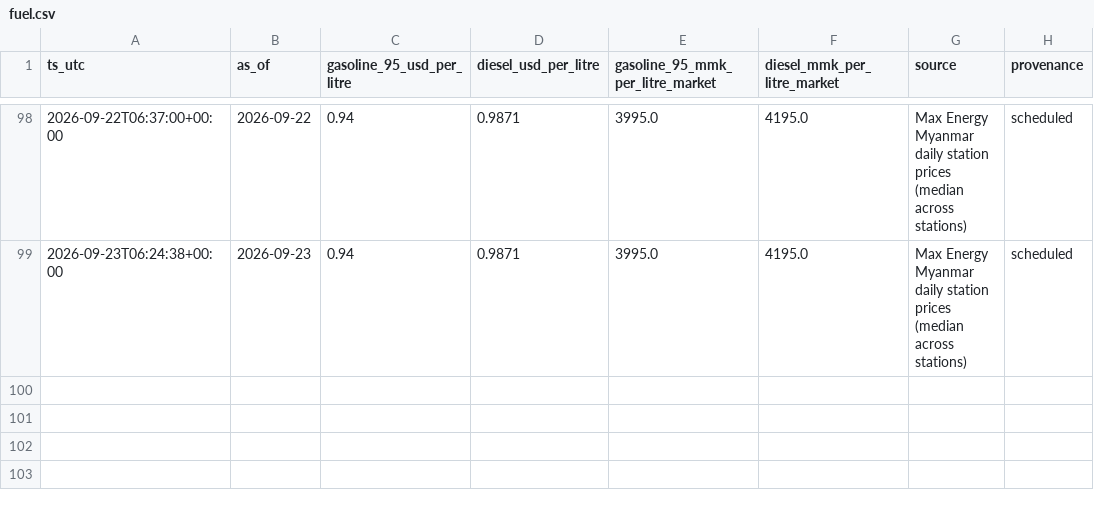
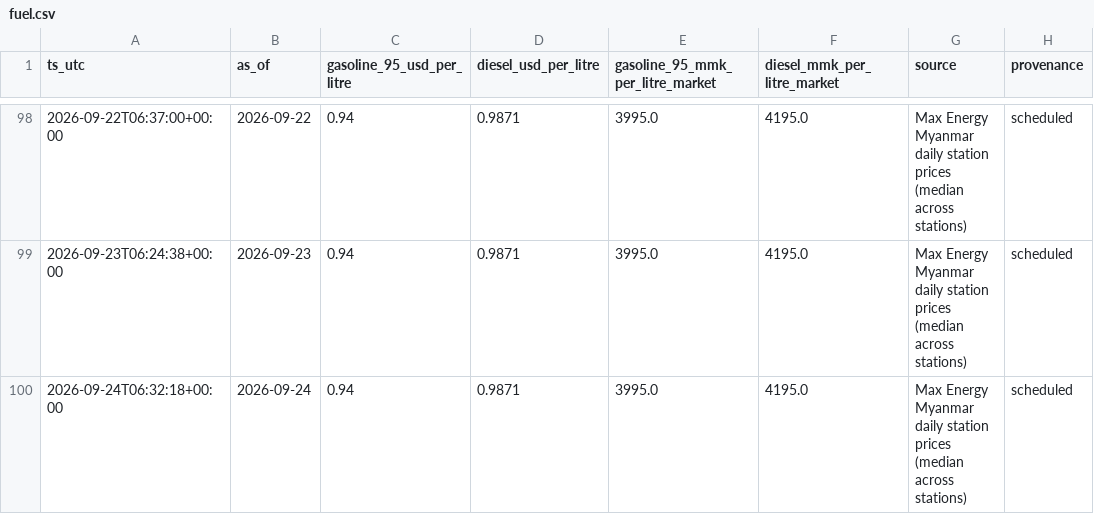
Before and after one commit to untko/mm-market-data, a CSV file: data/history/fuel.csv, drawn as a sheet; only a part is shown, gaps mark what is left out.

```diff
--- a/data/history/fuel.csv
+++ b/data/history/fuel.csv
@@ -99 +99,2 @@ ts_utc,as_of,gasoline_95_usd_per_litre,diesel_usd_per_litre,gasoline_95_mmk_per_
 2026-09-23T06:24:38+00:00,2026-09-23,0.94,0.9871,3995.0,4195.0,Max Energy Myanmar daily station prices (median across stations),scheduled
+2026-09-24T06:32:18+00:00,2026-09-24,0.94,0.9871,3995.0,4195.0,Max Energy Myanmar daily station prices (median across stations),scheduled
```
Also changed, not shown: 4 other files.
